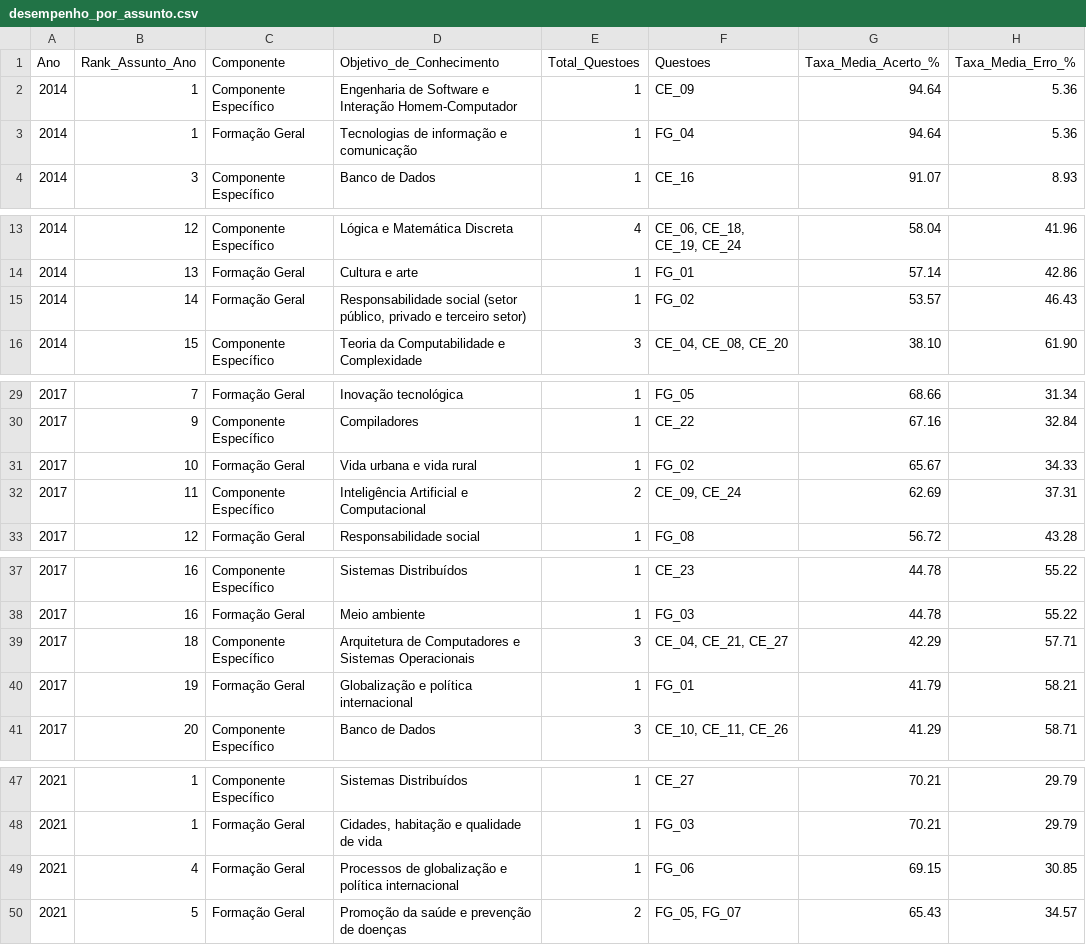
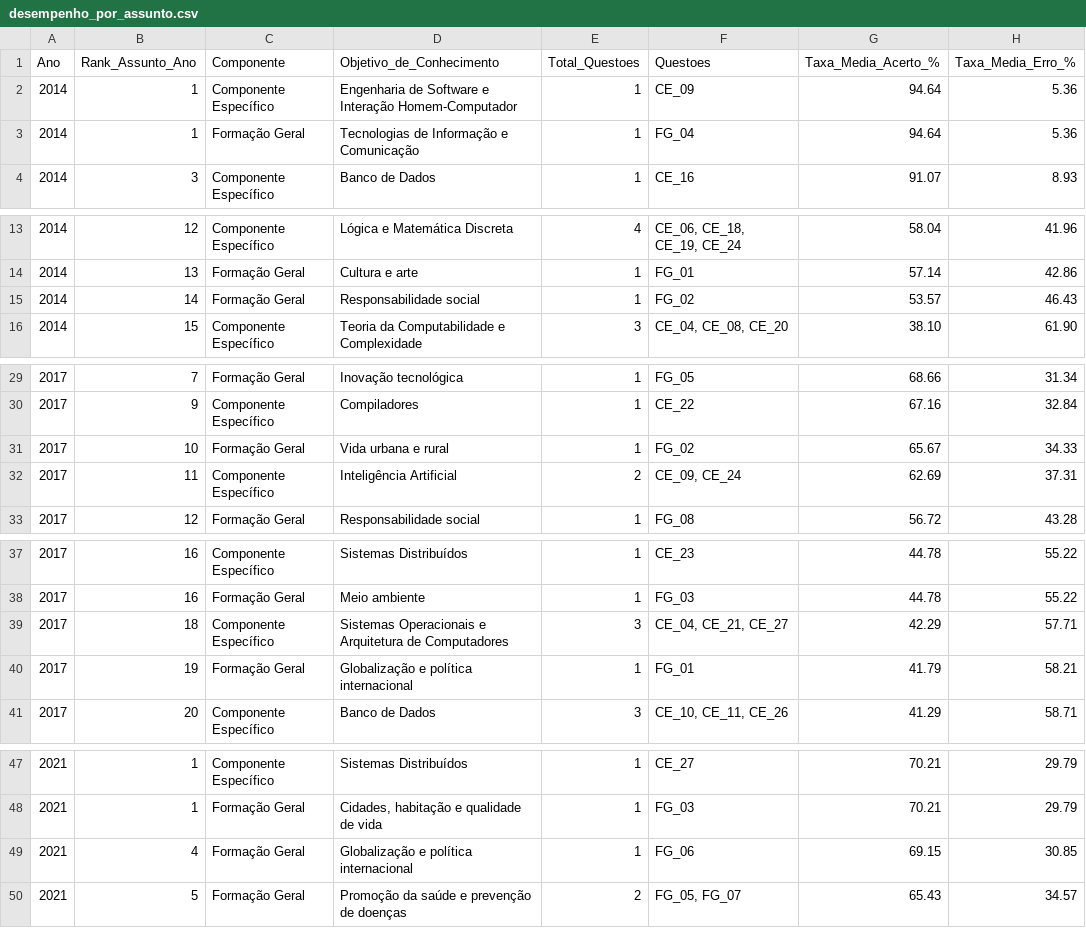
Before and after one commit to gabrizl/enade, a CSV file: relatorios_csv/desempenho_por_assunto.csv, drawn as a sheet; only a part is shown, gaps mark what is left out; the diff covers the shown part only.

```diff
--- a/relatorios_csv/desempenho_por_assunto.csv
+++ b/relatorios_csv/desempenho_por_assunto.csv
@@ -2,3 +2,3 @@
 2014;1;Componente Específico;Engenharia de Software e Interação Homem-Computador;1;CE_09;94.64;5.36
-2014;1;Formação Geral;Tecnologias de informação e comunicação;1;FG_04;94.64;5.36
+2014;1;Formação Geral;Tecnologias de Informação e Comunicação;1;FG_04;94.64;5.36
 2014;3;Componente Específico;Banco de Dados;1;CE_16;91.07;8.93
@@ -14,3 +14,3 @@
 2014;13;Formação Geral;Cultura e arte;1;FG_01;57.14;42.86
-2014;14;Formação Geral;Responsabilidade social (setor público, privado e terceiro setor);1;FG_02;53.57;46.43
+2014;14;Formação Geral;Responsabilidade social;1;FG_02;53.57;46.43
 2014;15;Componente Específico;Teoria da Computabilidade e Complexidade;3;CE_04, CE_08, CE_20;38.10;61.90
@@ -30,4 +30,4 @@
 2017;9;Componente Específico;Compiladores;1;CE_22;67.16;32.84
-2017;10;Formação Geral;Vida urbana e vida rural;1;FG_02;65.67;34.33
-2017;11;Componente Específico;Inteligência Artificial e Computacional;2;CE_09, CE_24;62.69;37.31
+2017;10;Formação Geral;Vida urbana e rural;1;FG_02;65.67;34.33
+2017;11;Componente Específico;Inteligência Artificial;2;CE_09, CE_24;62.69;37.31
 2017;12;Formação Geral;Responsabilidade social;1;FG_08;56.72;43.28
@@ -38,3 +38,3 @@
 2017;16;Formação Geral;Meio ambiente;1;FG_03;44.78;55.22
-2017;18;Componente Específico;Arquitetura de Computadores e Sistemas Operacionais;3;CE_04, CE_21, CE_27;42.29;57.71
+2017;18;Componente Específico;Sistemas Operacionais e Arquitetura de Computadores;3;CE_04, CE_21, CE_27;42.29;57.71
 2017;19;Formação Geral;Globalização e política internacional;1;FG_01;41.79;58.21
@@ -48,3 +48,3 @@
 2021;1;Formação Geral;Cidades, habitação e qualidade de vida;1;FG_03;70.21;29.79
-2021;4;Formação Geral;Processos de globalização e política internacional;1;FG_06;69.15;30.85
+2021;4;Formação Geral;Globalização e política internacional;1;FG_06;69.15;30.85
 2021;5;Formação Geral;Promoção da saúde e prevenção de doenças;2;FG_05, FG_07;65.43;34.57
```
Also changed, not shown: 1 edited cell elsewhere in this file, relatorios_csv/comparativo_assuntos_longitudinal.csv, relatorios_csv/estatisticas_anuais_desempenho.csv, 20 other files.
